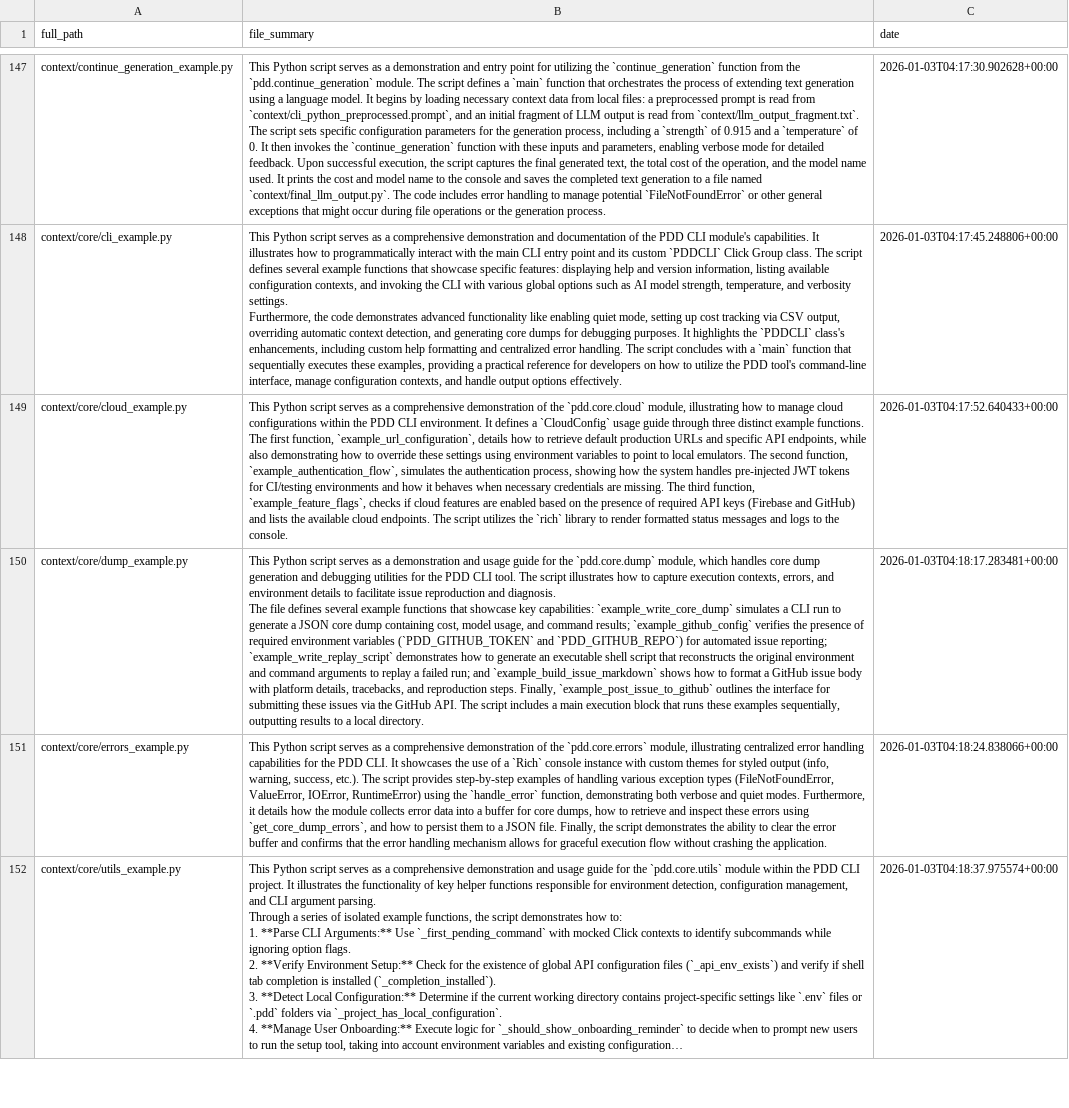
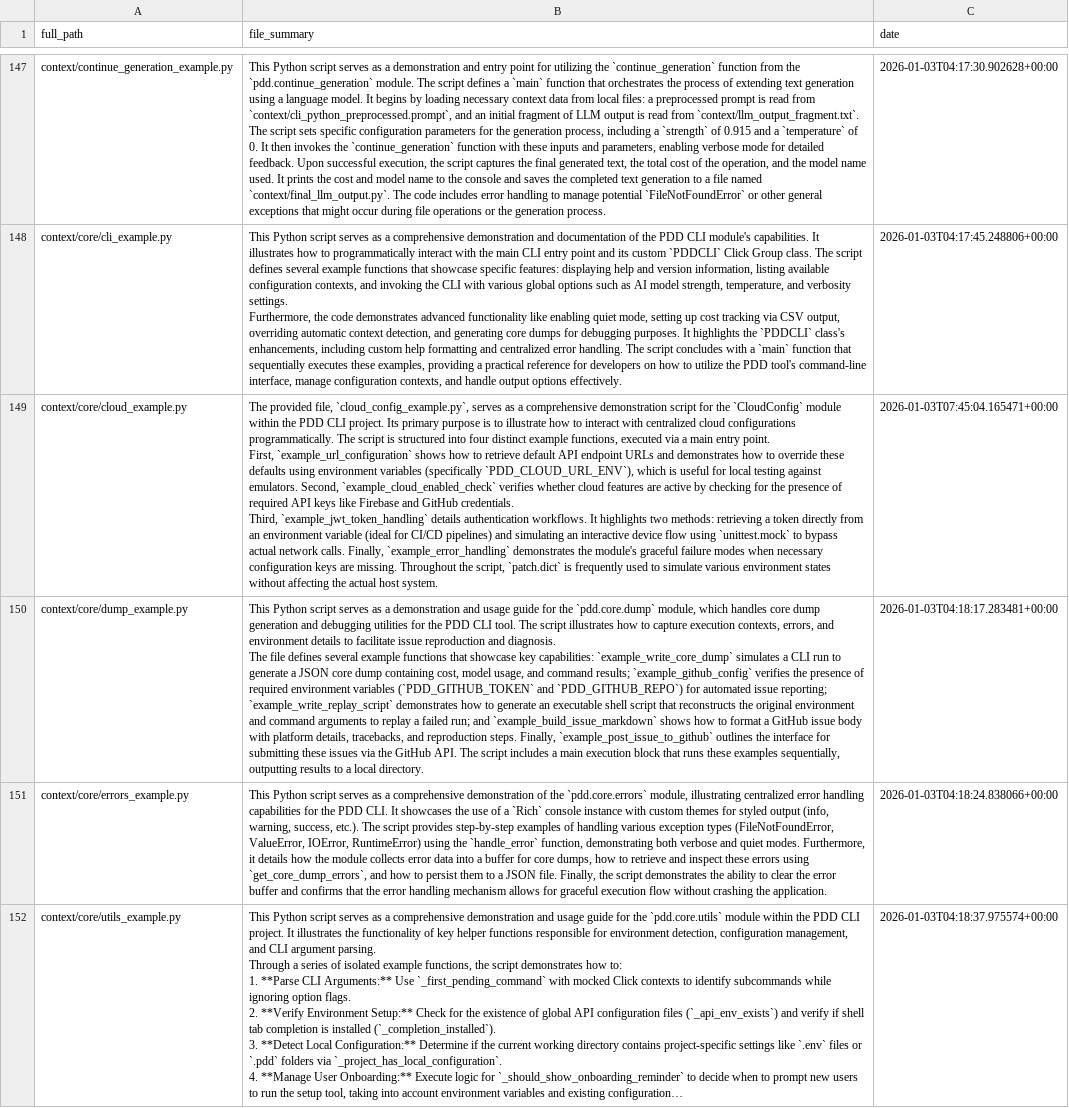
Before and after one commit to promptdriven/pdd, a CSV file: project_dependencies.csv, drawn as a sheet; only a part is shown, gaps mark what is left out; long unchanged cells end in …; ↵ is a line break in a cell; the diff covers the shown part only; the diff names each change by its address in the sheet, - before the commit and + after, or states it on an @@ line.

```diff
--- a/project_dependencies.csv
+++ b/project_dependencies.csv
-B149 (file_summary): This Python script serves as a comprehensive demonstration of the `pdd.core.cloud` module, illustrating how to manage cloud configurations within the PDD CLI environment. It defines a `CloudConfig` usage guide through three distinct example functions. ↵ The first function, `example_url_configuration`, details how to retrieve default production URLs and specific API endpoints, while also demonstrating how to override these settings using environment variables to point to local emulators. The second function, `example_authentication_flow`, simulates the authentication process, showing how the system handles pre-injected JWT tokens for CI/testing environments and how it behaves when necessary credentials are missing. The third function, `example_feature_flags`, checks if cloud features are enabled based on the presence of required API keys (Firebase and GitHub) and lists the available cloud endpoints. The script utilizes the `rich` library to render formatted status messages and logs to the console.
+B149 (file_summary): The provided file, `cloud_config_example.py`, serves as a comprehensive demonstration script for the `CloudConfig` module within the PDD CLI project. Its primary purpose is to illustrate how to interact with centralized cloud configurations programmatically. The script is structured into four distinct example functions, executed via a main entry point. ↵ First, `example_url_configuration` shows how to retrieve default API endpoint URLs and demonstrates how to override these defaults using environment variables (specifically `PDD_CLOUD_URL_ENV`), which is useful for local testing against emulators. Second, `example_cloud_enabled_check` verifies whether cloud features are active by checking for the presence of required API keys like Firebase and GitHub credentials. ↵ Third, `example_jwt_token_handling` details authentication workflows. It highlights two methods: retrieving a token directly from an environment variable (ideal for CI/CD pipelines) and simulating an interactive device flow using `unittest.mock` to bypass actual network calls. Finally, `example_error_handling` demonstrates the module's graceful failure modes when necessary configuration keys are missing. Throughout the script, `patch.dict` is frequently used to simulate various environment states without affecting the actual host system.
-C149 (date): 2026-01-03T04:17:52.640433+00:00
+C149 (date): 2026-01-03T07:45:04.165471+00:00
```
Also changed, not shown: 13 edited cells elsewhere in this file, 1 other file.
